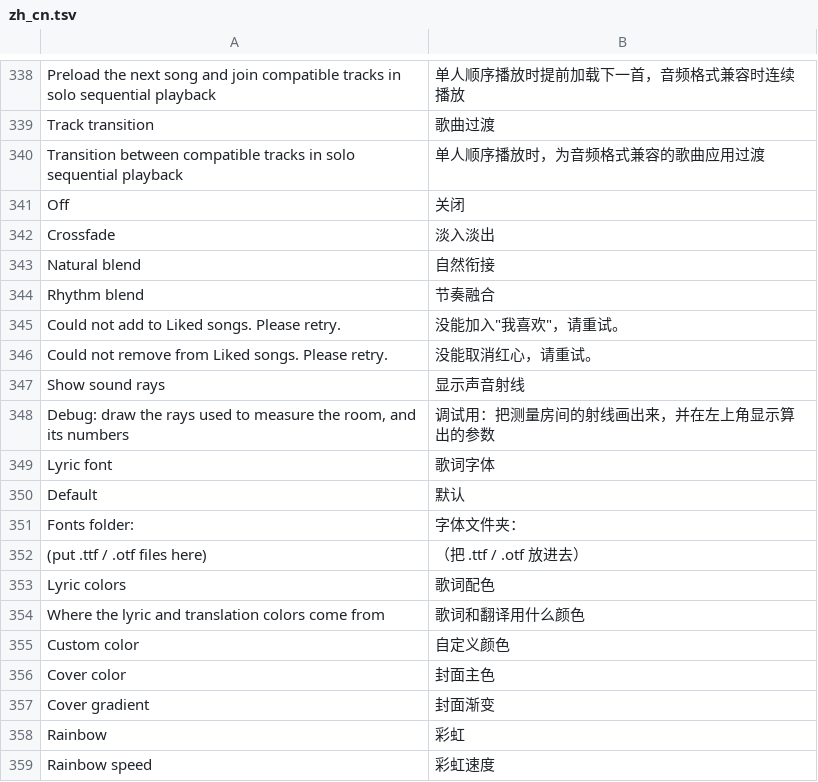
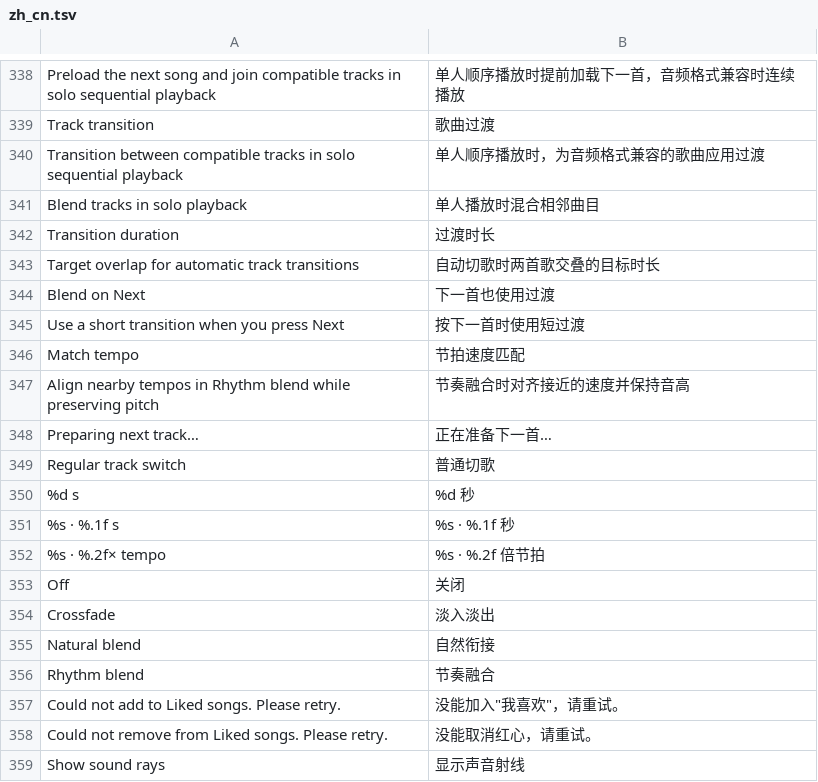
Before and after one commit to PaidaxingTuT/DangoMusic, a TSV file: common/core/src/main/resources/assets/dangomusic/lang/zh_cn.tsv, drawn as a sheet; only a part is shown, gaps mark what is left out; the shorter side is filled out with more unchanged rows; the diff names each change by its address in the sheet, - before the commit and + after, or states it on an @@ line.

Commit message:
Add manual blends, tempo matching and transition feedback

```diff
--- a/common/core/src/main/resources/assets/dangomusic/lang/zh_cn.tsv
+++ b/common/core/src/main/resources/assets/dangomusic/lang/zh_cn.tsv
+row 341: Blend tracks in solo playback | 单人播放时混合相邻曲目
+row 342: Transition duration | 过渡时长
+row 343: Target overlap for automatic track transitions | 自动切歌时两首歌交叠的目标时长
+row 344: Blend on Next | 下一首也使用过渡
+row 345: Use a short transition when you press Next | 按下一首时使用短过渡
+row 346: Match tempo | 节拍速度匹配
+row 347: Align nearby tempos in Rhythm blend while preserving pitch | 节奏融合时对齐接近的速度并保持音高
+row 348: Preparing next track… | 正在准备下一首…
+row 349: Regular track switch | 普通切歌
+row 350: %d s | %d 秒
+row 351: %s · %.1f s | %s · %.1f 秒
+row 352: %s · %.2f× tempo | %s · %.2f 倍节拍
```
Also changed, not shown: 7 other files.
